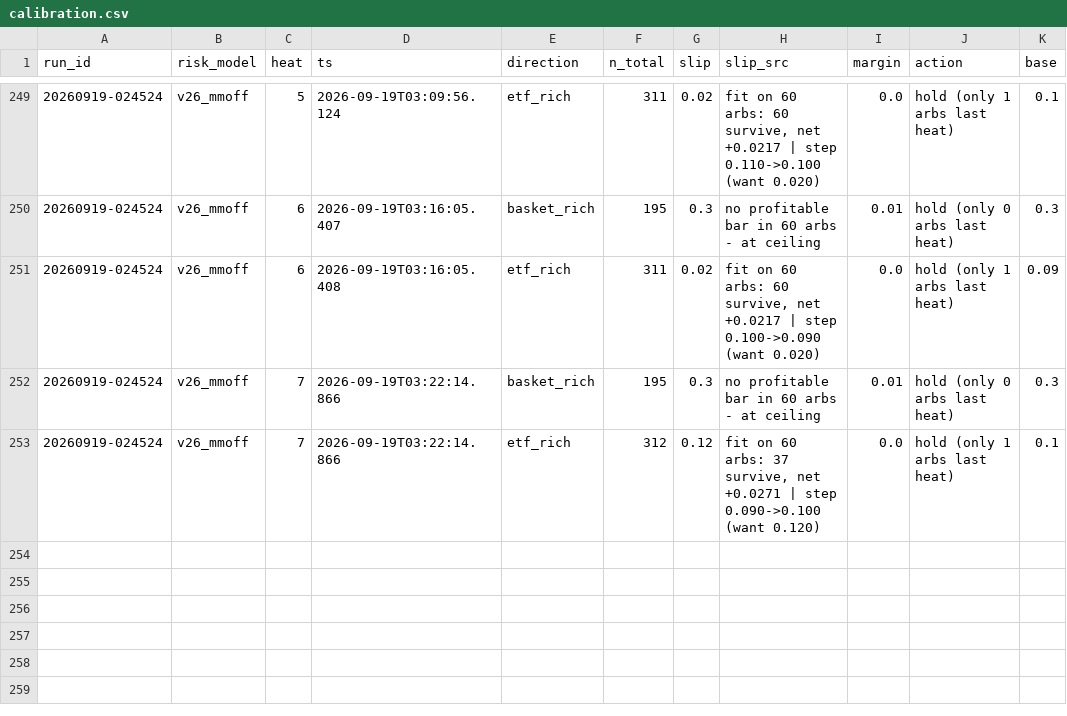
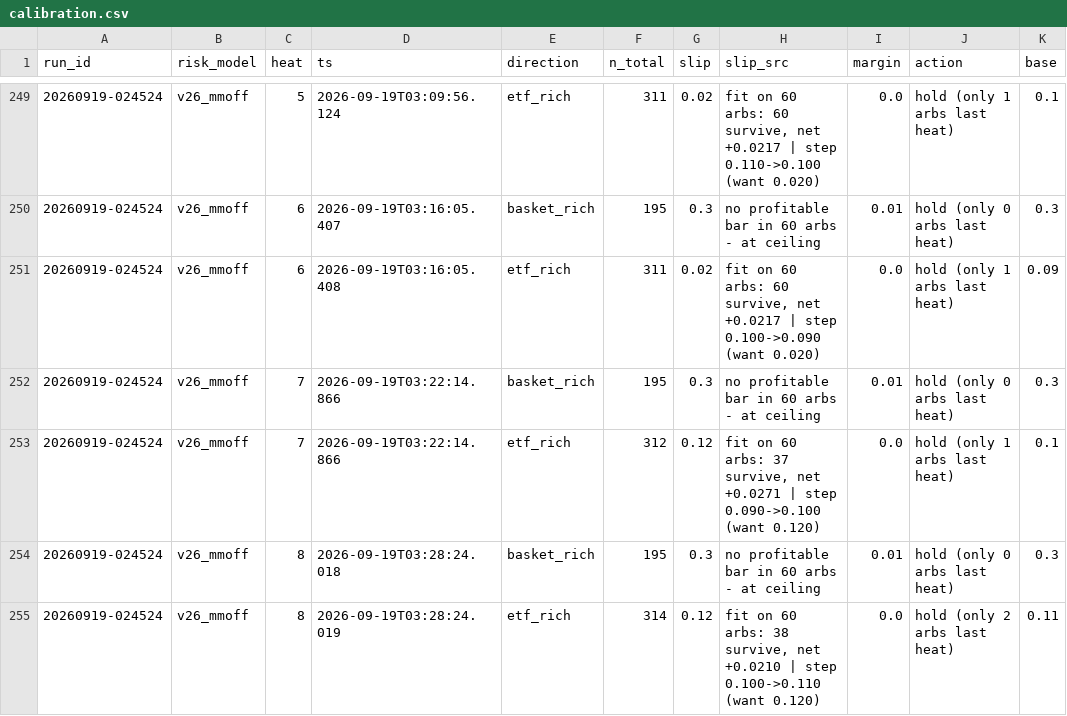
Before and after one commit to oxiwastaken/mscf_comp, a CSV file: ETF/logs/calibration.csv, drawn as a sheet; only a part is shown, gaps mark what is left out.

```diff
--- a/ETF/logs/calibration.csv
+++ b/ETF/logs/calibration.csv
@@ -253 +253,3 @@ run_id,risk_model,heat,ts,direction,n_total,slip,slip_src,margin,action,base
 20260919-024524,v26_mmoff,7,2026-09-19T03:22:14.866,etf_rich,312,0.12,"fit on 60 arbs: 37 survive, net +0.0271 | step 0.090->0.100 (want 0.120)",0.0,hold (only 1 arbs last heat),0.1
+20260919-024524,v26_mmoff,8,2026-09-19T03:28:24.018,basket_rich,195,0.3,no profitable bar in 60 arbs - at ceiling,0.01,hold (only 0 arbs last heat),0.3
+20260919-024524,v26_mmoff,8,2026-09-19T03:28:24.019,etf_rich,314,0.12,"fit on 60 arbs: 38 survive, net +0.0210 | step 0.100->0.110 (want 0.120)",0.0,hold (only 2 arbs last heat),0.11
```
Also changed, not shown: ETF/logs/heats.csv, ETF/logs/mm.csv, 3 other files.
